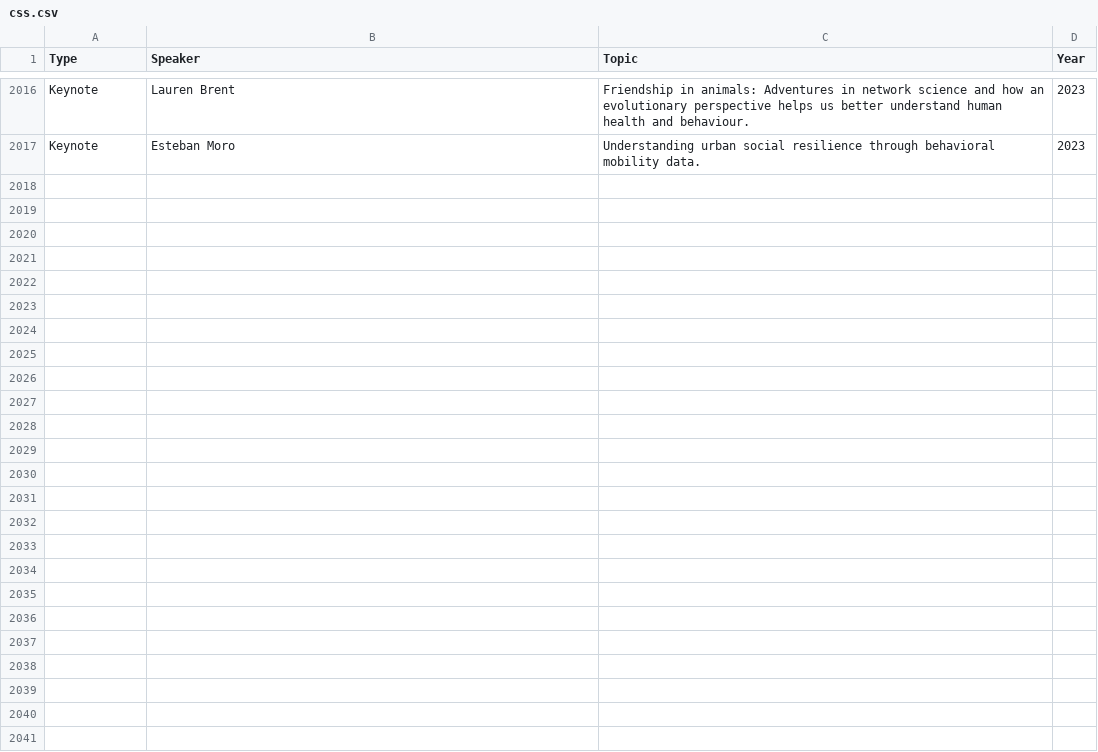
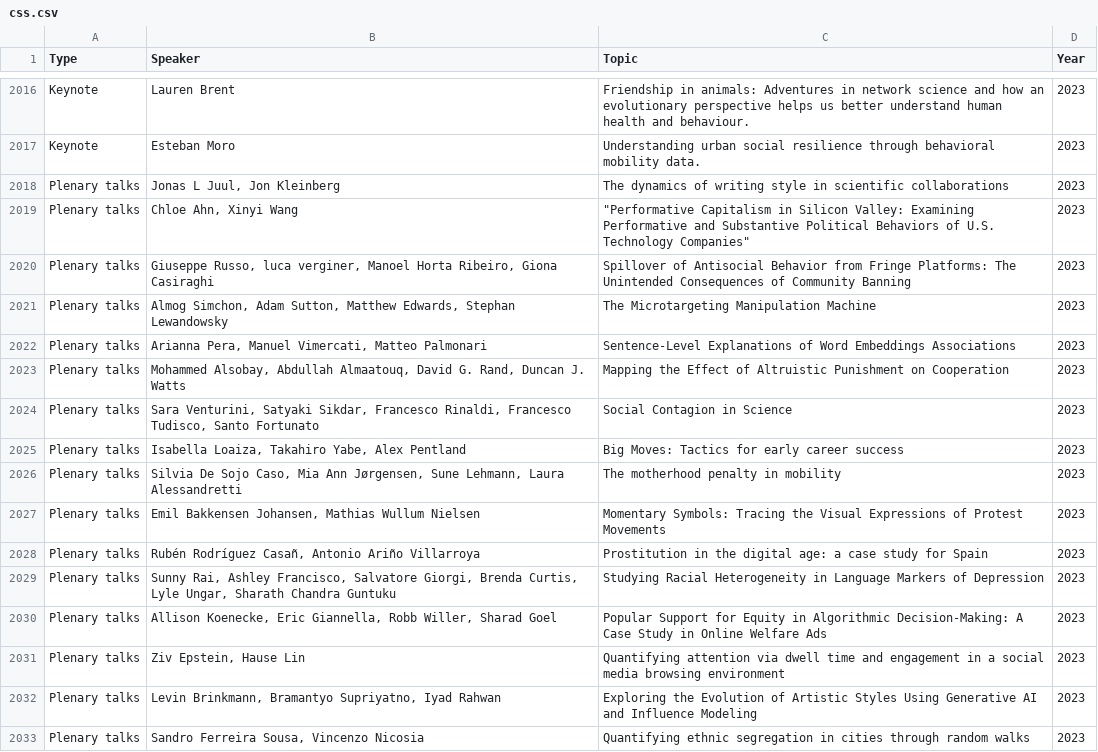
Before and after one commit to ibsmirnov/css, a CSV file: css.csv, drawn as a sheet; only a part is shown, gaps mark what is left out; the diff names each change by its address in the sheet, - before the commit and + after, or states it on an @@ line.

Commit message:
add 2023 plenery talks

```diff
--- a/css.csv
+++ b/css.csv
+row 2018: Plenary talks | Jonas L Juul, Jon Kleinberg | The dynamics of writing style in scientific collaborations | 2023
+row 2019: Plenary talks | Chloe Ahn, Xinyi Wang | "Performative Capitalism in Silicon Valley: Examining Performative and Substantive Political Behaviors of U.S. Technology Companies" | 2023
+row 2020: Plenary talks | Giuseppe Russo, luca verginer, Manoel Horta Ribeiro, Giona Casiraghi | Spillover of Antisocial Behavior from Fringe Platforms: The Unintended Consequences of Community Banning | 2023
+row 2021: Plenary talks | Almog Simchon, Adam Sutton, Matthew Edwards, Stephan Lewandowsky | The Microtargeting Manipulation Machine | 2023
+row 2022: Plenary talks | Arianna Pera, Manuel Vimercati, Matteo Palmonari | Sentence-Level Explanations of Word Embeddings Associations | 2023
+row 2023: Plenary talks | Mohammed Alsobay, Abdullah Almaatouq, David G. Rand, Duncan J. Watts | Mapping the Effect of Altruistic Punishment on Cooperation | 2023
+row 2024: Plenary talks | Sara Venturini, Satyaki Sikdar, Francesco Rinaldi, Francesco Tudisco, Santo Fortunato | Social Contagion in Science | 2023
+row 2025: Plenary talks | Isabella Loaiza, Takahiro Yabe, Alex Pentland | Big Moves: Tactics for early career success | 2023
+row 2026: Plenary talks | Silvia De Sojo Caso, Mia Ann Jørgensen, Sune Lehmann, Laura Alessandretti | The motherhood penalty in mobility | 2023
+row 2027: Plenary talks | Emil Bakkensen Johansen, Mathias Wullum Nielsen | Momentary Symbols: Tracing the Visual Expressions of Protest Movements | 2023
+row 2028: Plenary talks | Rubén Rodríguez Casañ, Antonio Ariño Villarroya | Prostitution in the digital age: a case study for Spain | 2023
+row 2029: Plenary talks | Sunny Rai, Ashley Francisco, Salvatore Giorgi, Brenda Curtis, Lyle Ungar, Sharath Chandra Guntuku | Studying Racial Heterogeneity in Language Markers of Depression | 2023
+row 2030: Plenary talks | Allison Koenecke, Eric Giannella, Robb Willer, Sharad Goel | Popular Support for Equity in Algorithmic Decision-Making: A Case Study in Online Welfare Ads | 2023
+row 2031: Plenary talks | Ziv Epstein, Hause Lin | Quantifying attention via dwell time and engagement in a social media browsing environment | 2023
+row 2032: Plenary talks | Levin Brinkmann, Bramantyo Supriyatno, Iyad Rahwan | Exploring the Evolution of Artistic Styles Using Generative AI and Influence Modeling | 2023
+row 2033: Plenary talks | Sandro Ferreira Sousa, Vincenzo Nicosia | Quantifying ethnic segregation in cities through random walks | 2023
```
